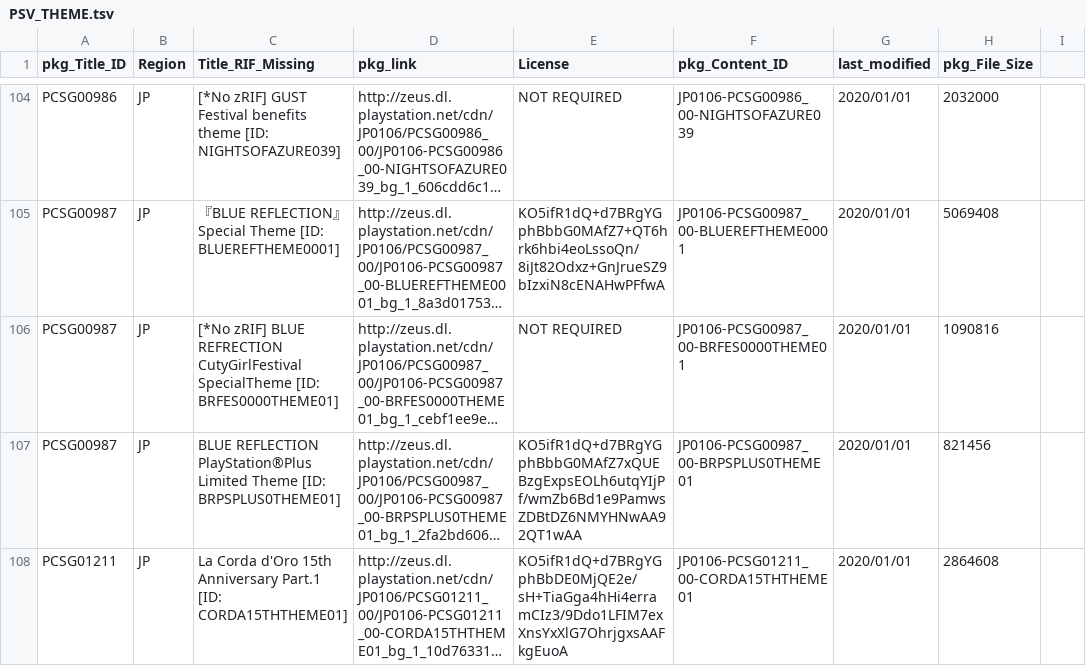
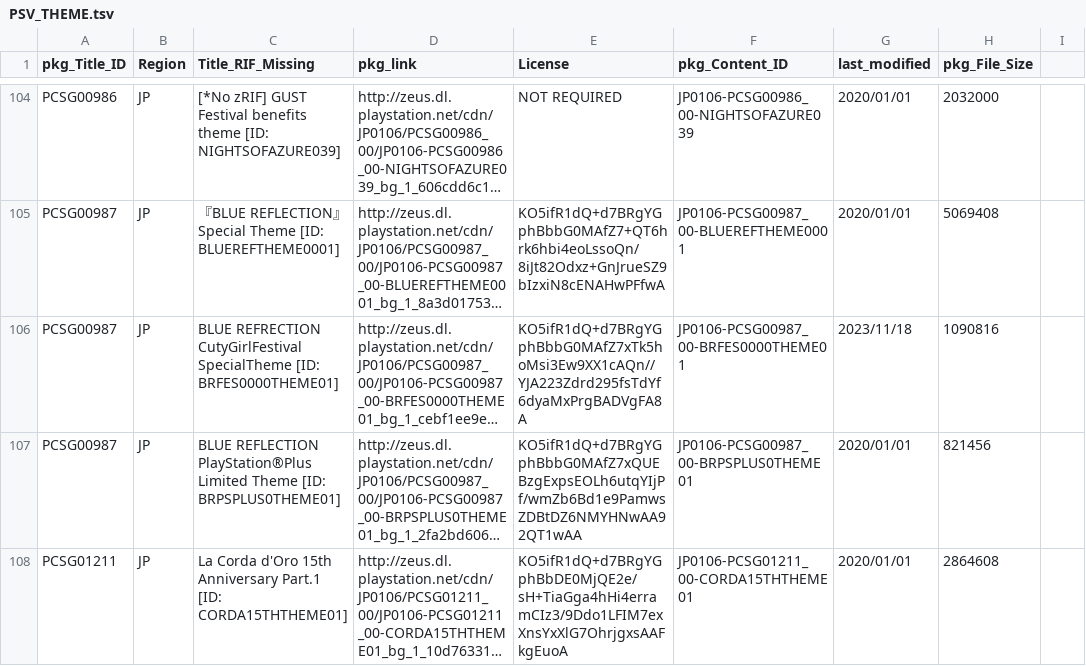
Before and after one commit to 1jtp8sobiu/NPS_JP, a TSV file: rearrange/PSV_THEME.tsv, drawn as a sheet; only a part is shown, gaps mark what is left out; long unchanged cells end in …; the diff names each change by its address in the sheet, - before the commit and + after, or states it on an @@ line.

```diff
--- a/rearrange/PSV_THEME.tsv
+++ b/rearrange/PSV_THEME.tsv
-C106 (Title_RIF_Missing): [*No zRIF] BLUE REFRECTION…
+C106 (Title_RIF_Missing): BLUE REFRECTION…
-E106 (License): NOT REQUIRED
+E106 (License): KO5ifR1dQ+d7BRgYGphBbbG0MAfZ7xTk5hoMsi3Ew9XX1cAQn//YJA223Zdrd295fsTdYf6dyaMxPrgBADVgFA8A
-G106 (last_modified): 2020/01/01
+G106 (last_modified): 2023/11/18
```
Also changed, not shown: 3 other files.
